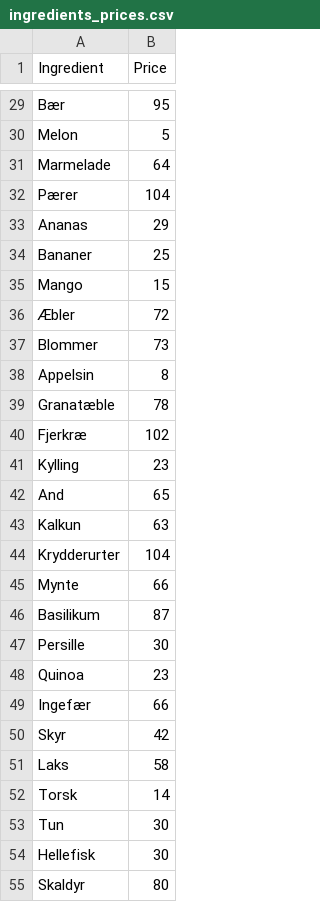
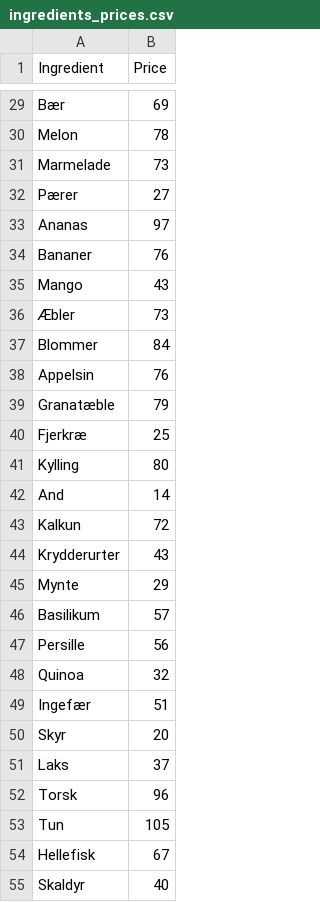
Before and after one commit to ChristofferQ/PythonExam, a CSV file: Data/ingredients_prices.csv, drawn as a sheet; only a part is shown, gaps mark what is left out; the diff covers the shown part only; the diff names each change by its address in the sheet, - before the commit and + after, or states it on an @@ line.

```diff
--- a/Data/ingredients_prices.csv
+++ b/Data/ingredients_prices.csv
-B29 (Price): 95
+B29 (Price): 69
-B30 (Price): 5
+B30 (Price): 78
-B31 (Price): 64
+B31 (Price): 73
-B32 (Price): 104
+B32 (Price): 27
-B33 (Price): 29
+B33 (Price): 97
-B34 (Price): 25
+B34 (Price): 76
-B35 (Price): 15
+B35 (Price): 43
-B36 (Price): 72
+B36 (Price): 73
-B37 (Price): 73
+B37 (Price): 84
-B38 (Price): 8
+B38 (Price): 76
-B39 (Price): 78
+B39 (Price): 79
-B40 (Price): 102
+B40 (Price): 25
-B41 (Price): 23
+B41 (Price): 80
-B42 (Price): 65
+B42 (Price): 14
-B43 (Price): 63
+B43 (Price): 72
-B44 (Price): 104
+B44 (Price): 43
-B45 (Price): 66
+B45 (Price): 29
-B46 (Price): 87
+B46 (Price): 57
-B47 (Price): 30
+B47 (Price): 56
-B48 (Price): 23
+B48 (Price): 32
-B49 (Price): 66
+B49 (Price): 51
-B50 (Price): 42
+B50 (Price): 20
-B51 (Price): 58
+B51 (Price): 37
-B52 (Price): 14
+B52 (Price): 96
-B53 (Price): 30
+B53 (Price): 105
-B54 (Price): 30
+B54 (Price): 67
-B55 (Price): 80
+B55 (Price): 40
```
Also changed, not shown: 86 edited cells elsewhere in this file, 7 other files.
